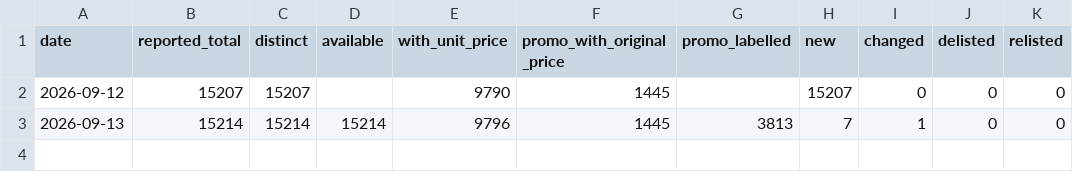
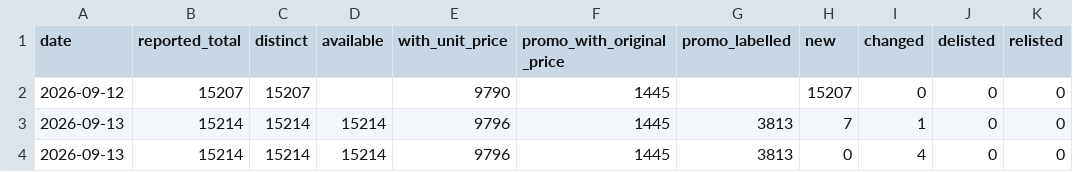
Before and after one commit to George649451/cy-grocery-index, a CSV file: data/summary/daily.csv, drawn as a sheet.

Commit message:
collect 2026-09-13

```diff
--- a/data/summary/daily.csv
+++ b/data/summary/daily.csv
@@ -3 +3,2 @@ date,reported_total,distinct,available,with_unit_price,promo_with_original_price
 2026-09-13,15214,15214,15214,9796,1445,3813,7,1,0,0
+2026-09-13,15214,15214,15214,9796,1445,3813,0,4,0,0
```
